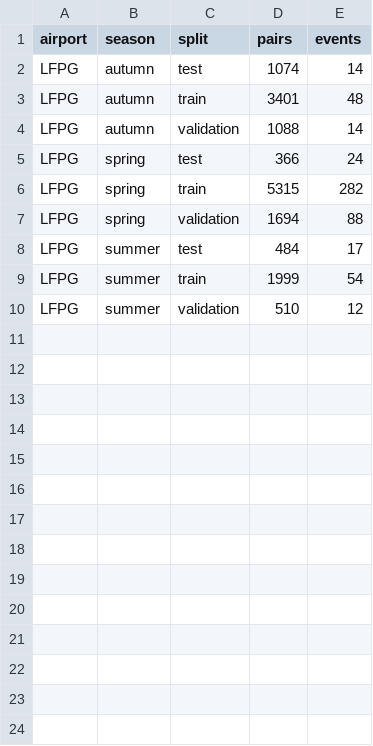
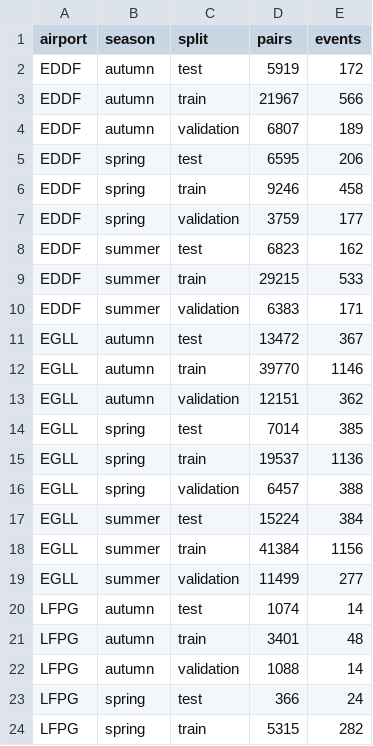
Before and after one commit to steptovictory-dev/Approach-Risk-ver.-1.2, a CSV file: reports/sql/01.csv, drawn as a sheet; only a part is shown; the shorter side is filled out with more unchanged rows.

```diff
--- a/reports/sql/01.csv
+++ b/reports/sql/01.csv
@@ -1,2 +1,20 @@
 airport,season,split,pairs,events
+EDDF,autumn,test,5919,172
+EDDF,autumn,train,21967,566
+EDDF,autumn,validation,6807,189
+EDDF,spring,test,6595,206
+EDDF,spring,train,9246,458
+EDDF,spring,validation,3759,177
+EDDF,summer,test,6823,162
+EDDF,summer,train,29215,533
+EDDF,summer,validation,6383,171
+EGLL,autumn,test,13472,367
+EGLL,autumn,train,39770,1146
+EGLL,autumn,validation,12151,362
+EGLL,spring,test,7014,385
+EGLL,spring,train,19537,1136
+EGLL,spring,validation,6457,388
+EGLL,summer,test,15224,384
+EGLL,summer,train,41384,1156
+EGLL,summer,validation,11499,277
 LFPG,autumn,test,1074,14
```
Also changed, not shown: reports/sql/03.csv, reports/sql/06.csv, 32 other files.
